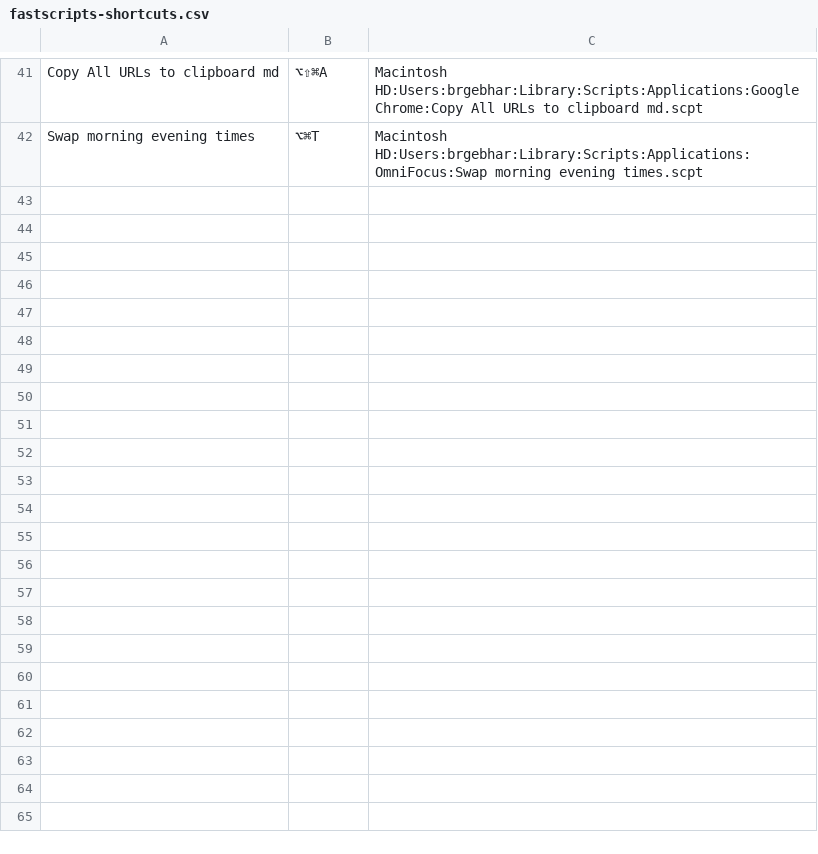
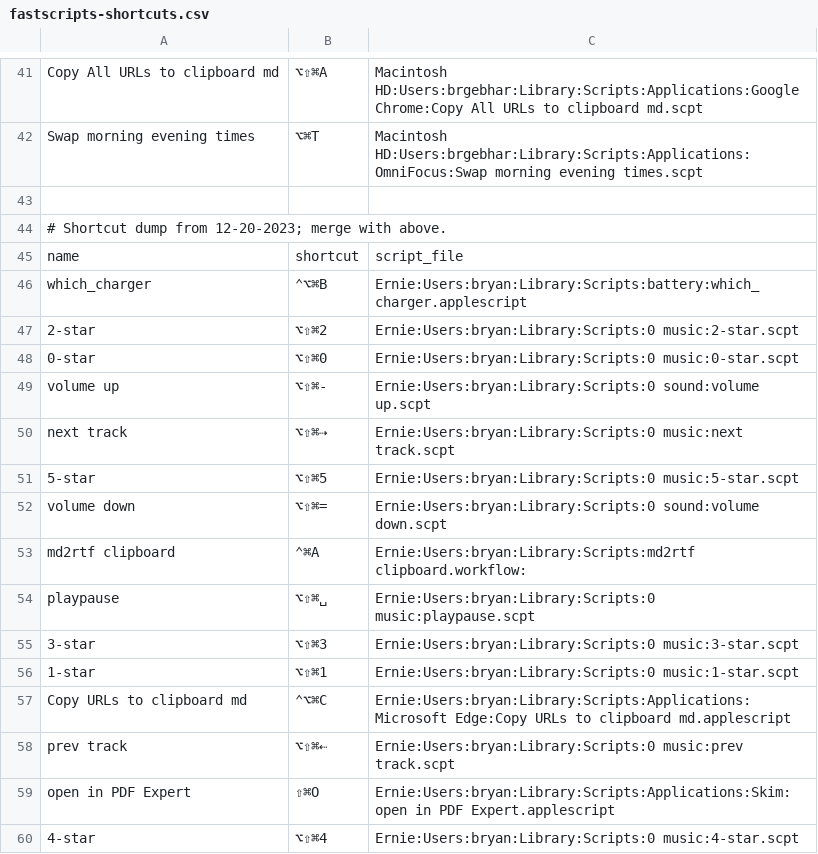
Before and after one commit to bgebhardt/osx_scripts_folder, a CSV file: fastscripts-shortcuts.csv, drawn as a sheet; only a part is shown, gaps mark what is left out; the diff names each change by its address in the sheet, - before the commit and + after, or states it on an @@ line.

Commit message:
changed export shortcut script file extension added TODO file to remind me to change all extensions added current shortcuts to shortcut csv

```diff
--- a/fastscripts-shortcuts.csv
+++ b/fastscripts-shortcuts.csv
+row 43: (empty)
+row 44: # Shortcut dump from 12-20-2023; merge with above.
+row 45: name | shortcut | script_file
+row 46: which_charger | ⌃⌥⌘B | Ernie:Users:bryan:Library:Scripts:battery:which_charger.applescript
+row 47: 2-star | ⌥⇧⌘2 | Ernie:Users:bryan:Library:Scripts:0 music:2-star.scpt
+row 48: 0-star | ⌥⇧⌘0 | Ernie:Users:bryan:Library:Scripts:0 music:0-star.scpt
+row 49: volume up | ⌥⇧⌘- | Ernie:Users:bryan:Library:Scripts:0 sound:volume up.scpt
+row 50: next track | ⌥⇧⌘⇢ | Ernie:Users:bryan:Library:Scripts:0 music:next track.scpt
+row 51: 5-star | ⌥⇧⌘5 | Ernie:Users:bryan:Library:Scripts:0 music:5-star.scpt
+row 52: volume down | ⌥⇧⌘= | Ernie:Users:bryan:Library:Scripts:0 sound:volume down.scpt
+row 53: md2rtf clipboard | ⌃⌘A | Ernie:Users:bryan:Library:Scripts:md2rtf clipboard.workflow:
+row 54: playpause | ⌥⇧⌘␣ | Ernie:Users:bryan:Library:Scripts:0 music:playpause.scpt
+row 55: 3-star | ⌥⇧⌘3 | Ernie:Users:bryan:Library:Scripts:0 music:3-star.scpt
+row 56: 1-star | ⌥⇧⌘1 | Ernie:Users:bryan:Library:Scripts:0 music:1-star.scpt
+row 57: Copy URLs to clipboard md | ⌃⌥⌘C | Ernie:Users:bryan:Library:Scripts:Applications:Microsoft Edge:Copy URLs to clipboard md.applescript
+row 58: prev track | ⌥⇧⌘⇠ | Ernie:Users:bryan:Library:Scripts:0 music:prev track.scpt
+row 59: open in PDF Expert | ⇧⌘O | Ernie:Users:bryan:Library:Scripts:Applications:Skim:open in PDF Expert.applescript
+row 60: 4-star | ⌥⇧⌘4 | Ernie:Users:bryan:Library:Scripts:0 music:4-star.scpt
```
Also changed, not shown: 2 other files.
